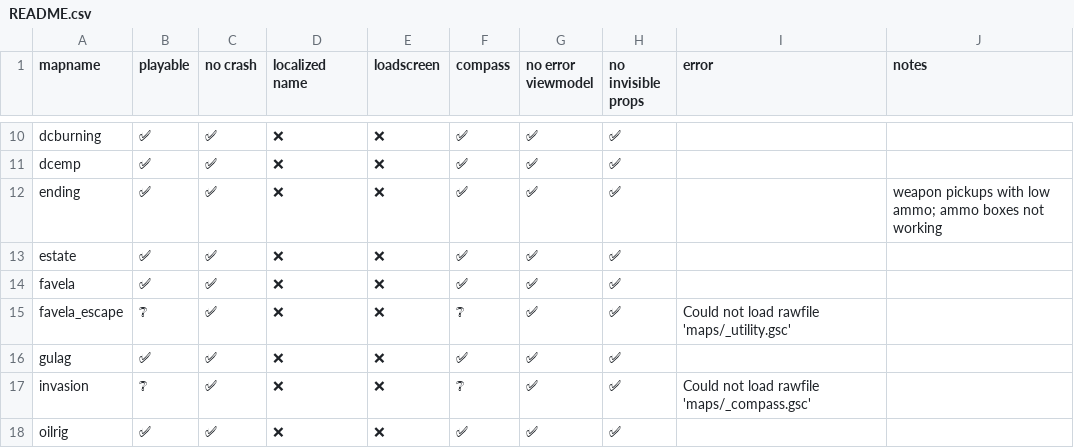
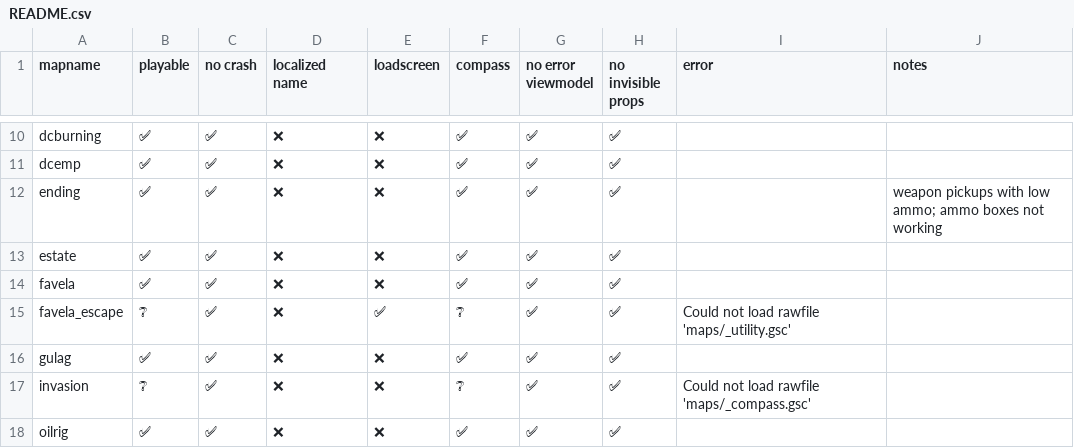
Before and after one commit to xlabs-mirror/iw4x-map-logs, a CSV file: README.csv, drawn as a sheet; only a part is shown, gaps mark what is left out; the diff names each change by its address in the sheet, - before the commit and + after, or states it on an @@ line.

Commit message:
favela_escape actually has a loadscreen for some reason lol

```diff
--- a/README.csv
+++ b/README.csv
-E15 (loadscreen): ❌
+E15 (loadscreen): ✅
```
